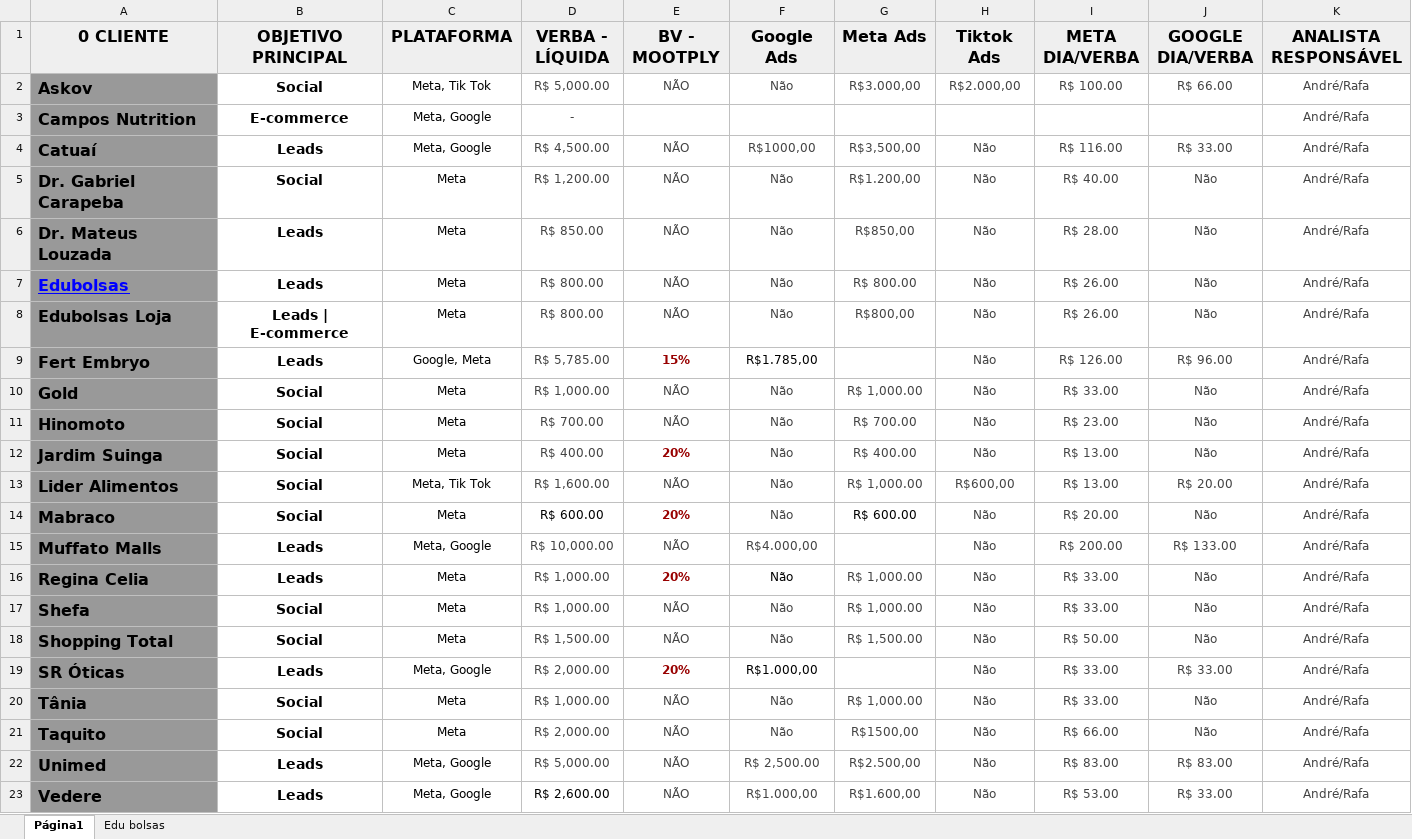
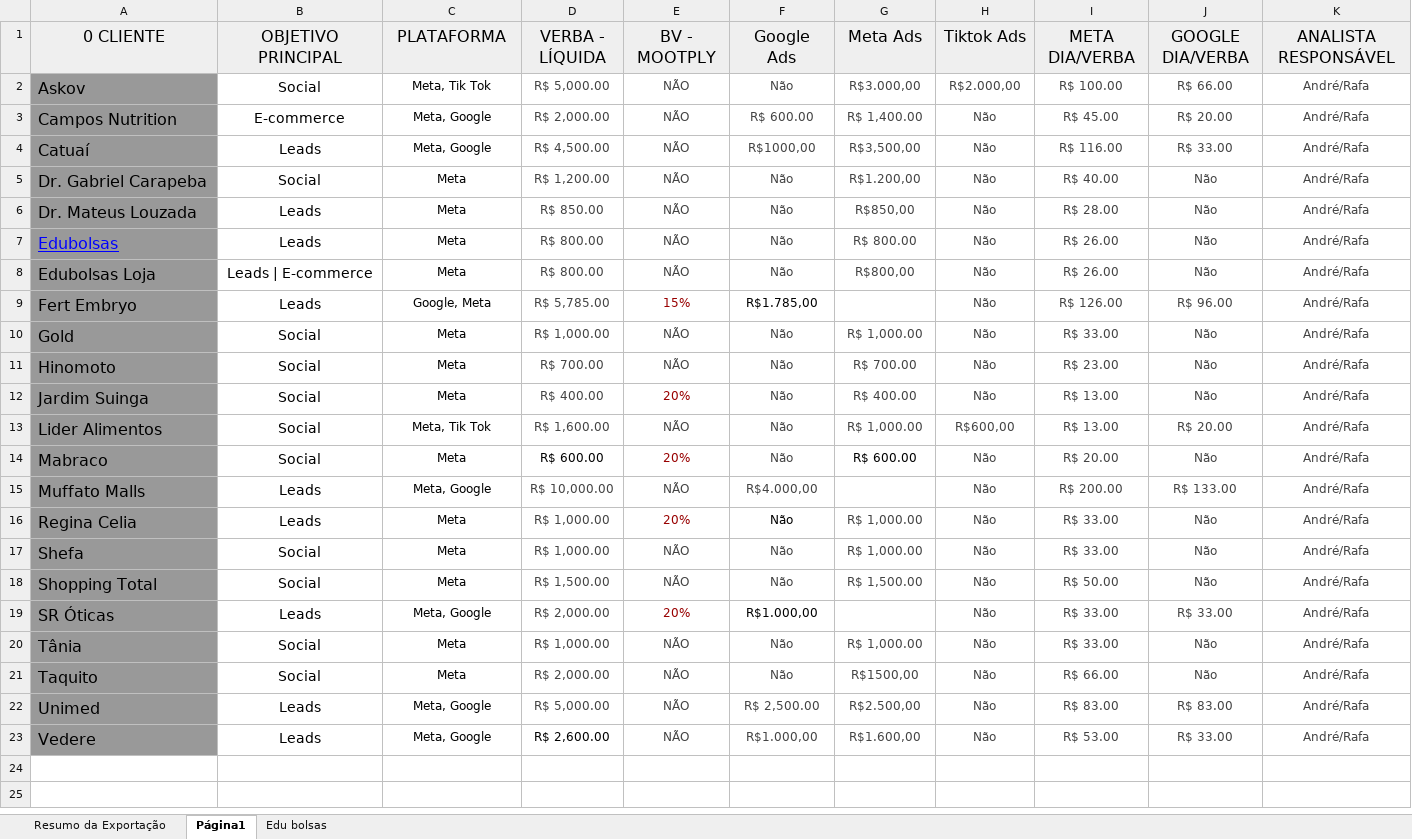
Before and after one commit to gabrielbarboza-ship-it/mootply-dashboard, an Excel workbook: mootply-distribuicao-clientes.xlsx, sheet Página1, drawn as a sheet; values as stored, in another font and other column widths than the file's, no borders; charts and pictures not drawn; the diff names each change by its address in the sheet, - before the commit and + after, or states it on an @@ line.

Commit message:
Add files via upload

```diff
--- a/mootply-distribuicao-clientes.xlsx (sheet Página1)
+++ b/mootply-distribuicao-clientes.xlsx (sheet Página1)
+sheet tab: Resumo da Exportação
-A1:K1 bold: on
+A1:K1 bold: off
-A2:B23 bold: on
+A2:B23 bold: off
-D3 (VERBA - LÍQUIDA): -
+D3 (VERBA - LÍQUIDA): R$ 2,000.00
-E3 (BV - MOOTPLY): (empty)
+E3 (BV - MOOTPLY): NÃO
-F3 (Google Ads): (empty)
+F3 (Google Ads): R$ 600.00
-G3 (Meta Ads): (empty)
+G3 (Meta Ads): R$ 1,400.00
-H3 (Tiktok Ads): (empty)
+H3 (Tiktok Ads): Não
-I3 (META DIA/VERBA): (empty)
+I3 (META DIA/VERBA): R$ 45.00
-J3 (GOOGLE DIA/VERBA): (empty)
+J3 (GOOGLE DIA/VERBA): R$ 20.00
-E9 bold: on
+E9 bold: off
-E12 bold: on
+E12 bold: off
-E14 bold: on
+E14 bold: off
-E16 bold: on
+E16 bold: off
-E19 bold: on
+E19 bold: off
```
Also changed, not shown: charts or pictures.
